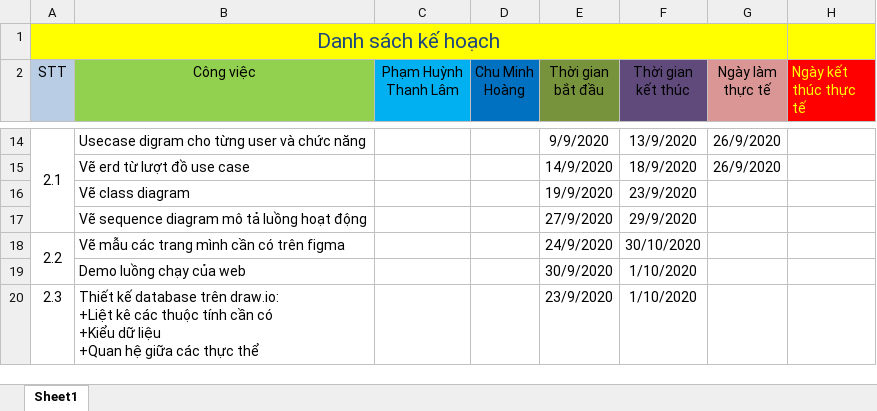
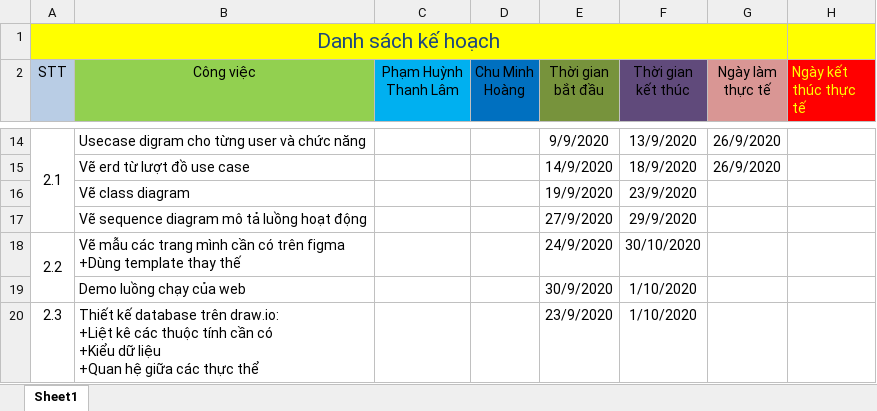
Before and after one commit to PhamHuynhThanhLam/Website_tim_kiem_dang_tin_nha_tro, an Excel workbook: Kế Hoạch.xlsx, sheet Sheet1, drawn as a sheet; only a part is shown, gaps mark what is left out; values as stored, in another font and other column widths than the file's, no borders; charts and pictures not drawn; ↵ is a line break in a cell; the diff names each change by its address in the sheet, - before the commit and + after, or states it on an @@ line.

```diff
--- a/Kế Hoạch.xlsx (sheet Sheet1)
+++ b/Kế Hoạch.xlsx (sheet Sheet1)
-B18 (Công việc): …trên figma
+B18 (Công việc): …trên figma ↵ +Dùng template thay thế
```
Also changed, not shown: charts or pictures, 1 other file.
